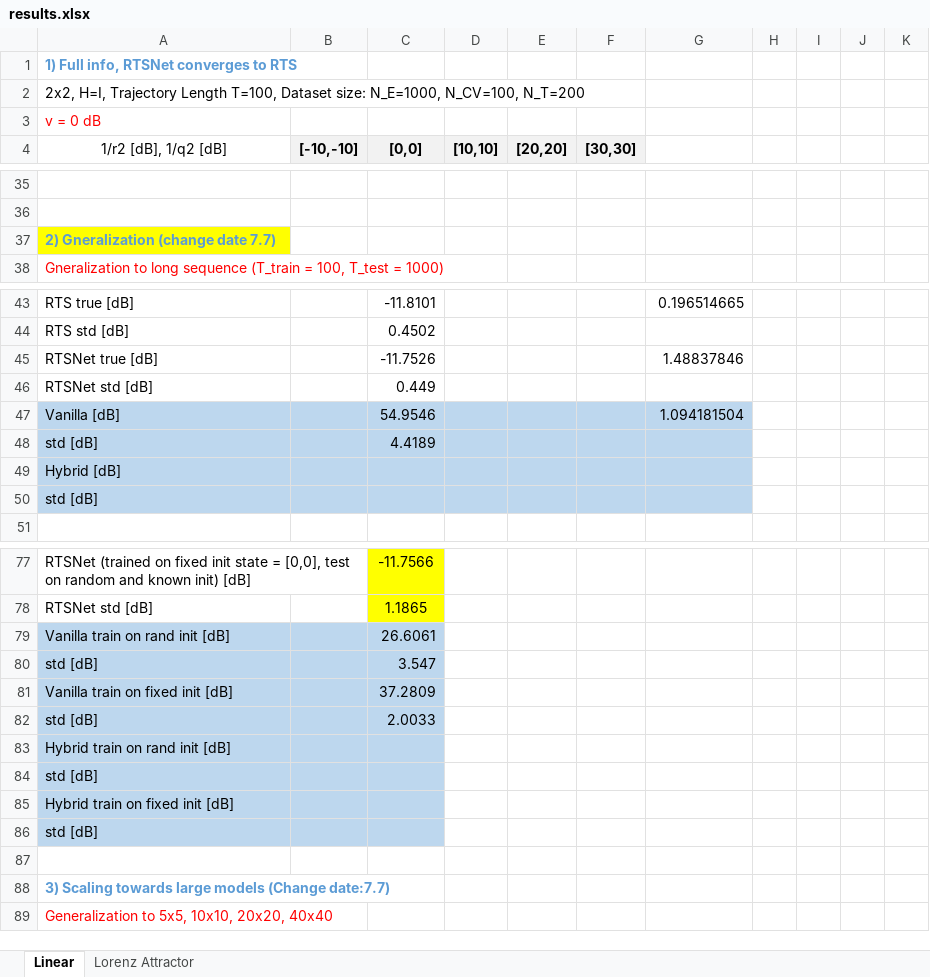
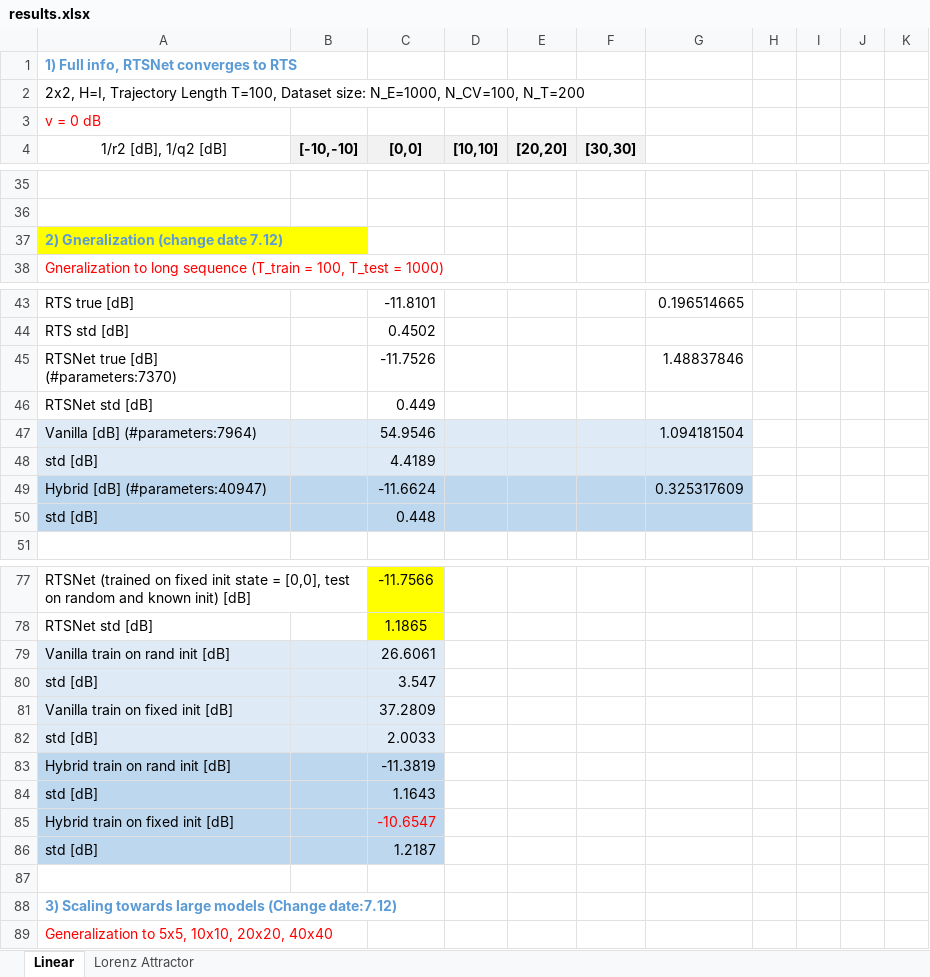
Before and after one commit to KalmanNet/RTSNet_TSP, an Excel workbook: results.xlsx, sheet Linear, drawn as a sheet; only a part is shown, gaps mark what is left out; values as stored, in another font and other column widths than the file's, no borders; removed rows and columns are numbered as before the commit, all else as after; the diff covers the shown part only; the diff names each change by its address in the sheet, - before the commit and + after, or states it on an @@ line.

```diff
--- a/results.xlsx (sheet Linear)
+++ b/results.xlsx (sheet Linear)
-A37 (1/r2 [dB], 1/q2 [dB]): 2) Gneralization (change date 7.7)
+A37 (1/r2 [dB], 1/q2 [dB]): 2) Gneralization (change date 7.12)
-A45 (1/r2 [dB], 1/q2 [dB]): RTSNet true [dB]
+A45 (1/r2 [dB], 1/q2 [dB]): RTSNet true [dB] (#parameters:7370)
-A47 (1/r2 [dB], 1/q2 [dB]): Vanilla [dB]
+A47 (1/r2 [dB], 1/q2 [dB]): Vanilla [dB] (#parameters:7964)
-A47:G48 fill: #BDD7EE
+A47:G48 fill: #DEEBF7
-row 49: Hybrid [dB]
+row 49: Hybrid [dB] (#parameters:40947) |  | -11.6624 |  |  |  | 0.325317609
-C50 ([0,0]): (empty)
+C50 ([0,0]): 0.448
-A79:C82 fill: #BDD7EE
+A79:C82 fill: #DEEBF7
-C83 ([0,0]): (empty)
+C83 ([0,0]): -11.3819
-C84 ([0,0]): (empty)
+C84 ([0,0]): 1.1643
-C85 ([0,0]): (empty)
+C85 ([0,0]): -10.6547
-C86 ([0,0]): (empty)
+C86 ([0,0]): 1.2187
-A88 (1/r2 [dB], 1/q2 [dB]): …models (Change date:7.7)
+A88 (1/r2 [dB], 1/q2 [dB]): …models (Change date:7.12)
```
Also changed, not shown: 7 added rows, 2 removed rows, 9 edited cells and cell formats elsewhere in this sheet, sheet Lorenz Attractor, 2 other files.
